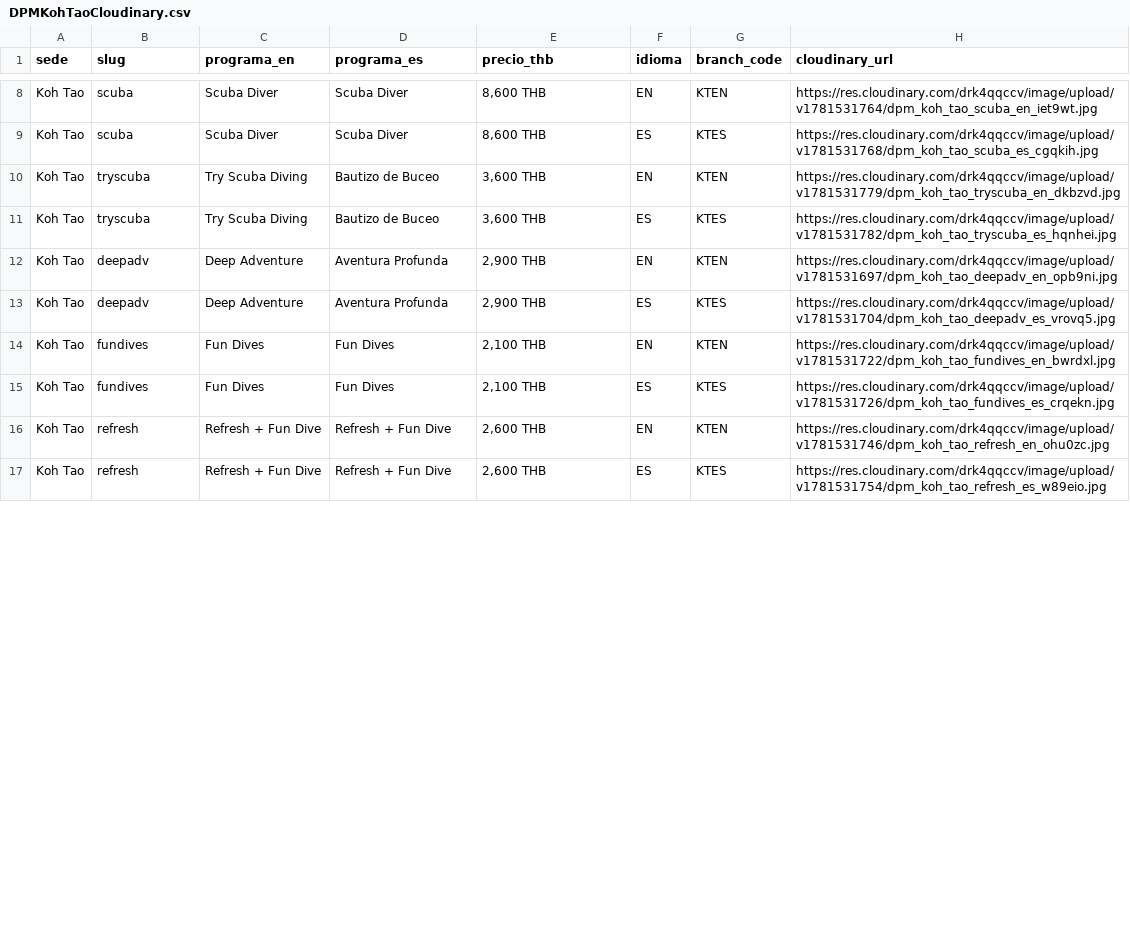
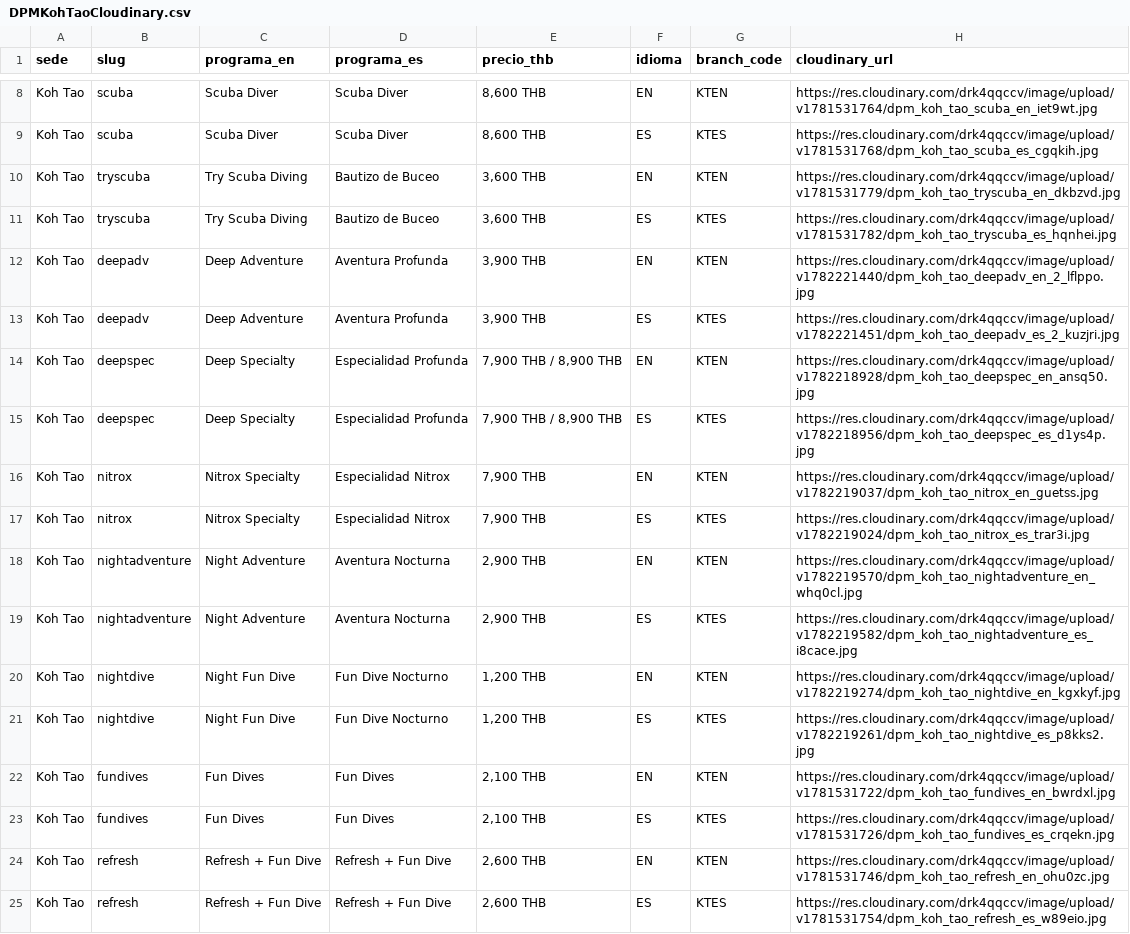
Before and after one commit to Tony-aphrodite/Claude-project, a CSV file: reference/DPMKohTaoCloudinary.csv, drawn as a sheet; only a part is shown, gaps mark what is left out; the diff covers the shown part only.

```diff
--- a/reference/DPMKohTaoCloudinary.csv
+++ b/reference/DPMKohTaoCloudinary.csv
@@ -11,4 +11,12 @@ Koh Tao,tryscuba,Try Scuba Diving,Bautizo de Buceo,"3,600 THB",EN,KTEN,https://r
 Koh Tao,tryscuba,Try Scuba Diving,Bautizo de Buceo,"3,600 THB",ES,KTES,https://res.cloudinary.com/drk4qqccv/image/upload/v1781531782/dpm_koh_tao_tryscuba_es_hqnhei.jpg
-Koh Tao,deepadv,Deep Adventure,Aventura Profunda,"2,900 THB",EN,KTEN,https://res.cloudinary.com/drk4qqccv/image/upload/v1781531697/dpm_koh_tao_deepadv_en_opb9ni.jpg
-Koh Tao,deepadv,Deep Adventure,Aventura Profunda,"2,900 THB",ES,KTES,https://res.cloudinary.com/drk4qqccv/image/upload/v1781531704/dpm_koh_tao_deepadv_es_vrovq5.jpg
+Koh Tao,deepadv,Deep Adventure,Aventura Profunda,"3,900 THB",EN,KTEN,https://res.cloudinary.com/drk4qqccv/image/upload/v1782221440/dpm_koh_tao_deepadv_en_2_lflppo.jpg
+Koh Tao,deepadv,Deep Adventure,Aventura Profunda,"3,900 THB",ES,KTES,https://res.cloudinary.com/drk4qqccv/image/upload/v1782221451/dpm_koh_tao_deepadv_es_2_kuzjri.jpg
+Koh Tao,deepspec,Deep Specialty,Especialidad Profunda,"7,900 THB / 8,900 THB",EN,KTEN,https://res.cloudinary.com/drk4qqccv/image/upload/v1782218928/dpm_koh_tao_deepspec_en_ansq50.jpg
+Koh Tao,deepspec,Deep Specialty,Especialidad Profunda,"7,900 THB / 8,900 THB",ES,KTES,https://res.cloudinary.com/drk4qqccv/image/upload/v1782218956/dpm_koh_tao_deepspec_es_d1ys4p.jpg
+Koh Tao,nitrox,Nitrox Specialty,Especialidad Nitrox,"7,900 THB",EN,KTEN,https://res.cloudinary.com/drk4qqccv/image/upload/v1782219037/dpm_koh_tao_nitrox_en_guetss.jpg
+Koh Tao,nitrox,Nitrox Specialty,Especialidad Nitrox,"7,900 THB",ES,KTES,https://res.cloudinary.com/drk4qqccv/image/upload/v1782219024/dpm_koh_tao_nitrox_es_trar3i.jpg
+Koh Tao,nightadventure,Night Adventure,Aventura Nocturna,"2,900 THB",EN,KTEN,https://res.cloudinary.com/drk4qqccv/image/upload/v1782219570/dpm_koh_tao_nightadventure_en_whq0cl.jpg
+Koh Tao,nightadventure,Night Adventure,Aventura Nocturna,"2,900 THB",ES,KTES,https://res.cloudinary.com/drk4qqccv/image/upload/v1782219582/dpm_koh_tao_nightadventure_es_i8cace.jpg
+Koh Tao,nightdive,Night Fun Dive,Fun Dive Nocturno,"1,200 THB",EN,KTEN,https://res.cloudinary.com/drk4qqccv/image/upload/v1782219274/dpm_koh_tao_nightdive_en_kgxkyf.jpg
+Koh Tao,nightdive,Night Fun Dive,Fun Dive Nocturno,"1,200 THB",ES,KTES,https://res.cloudinary.com/drk4qqccv/image/upload/v1782219261/dpm_koh_tao_nightdive_es_p8kks2.jpg
 Koh Tao,fundives,Fun Dives,Fun Dives,"2,100 THB",EN,KTEN,https://res.cloudinary.com/drk4qqccv/image/upload/v1781531722/dpm_koh_tao_fundives_en_bwrdxl.jpg
```
Also changed, not shown: 8 added rows and 2 edited cells elsewhere in this file, 2 other files.
